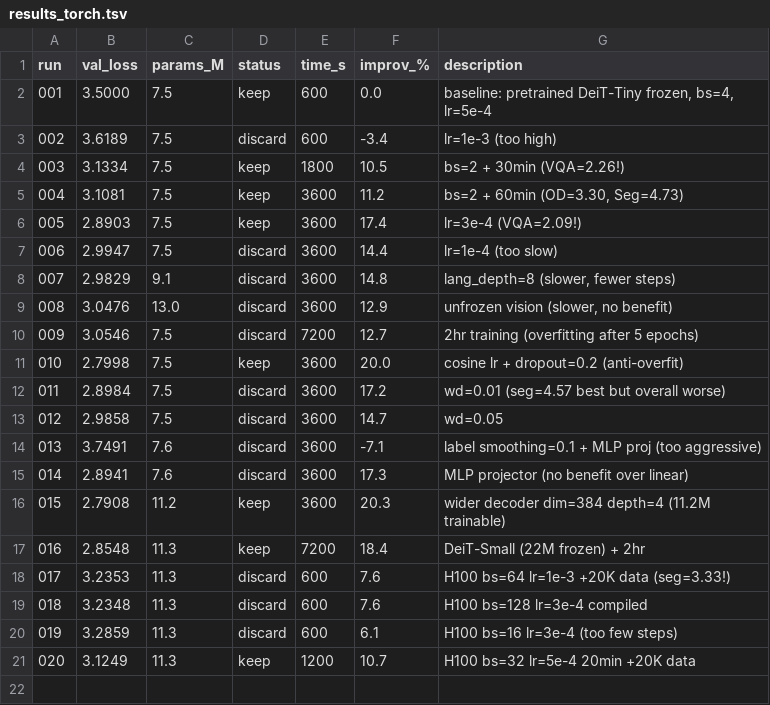
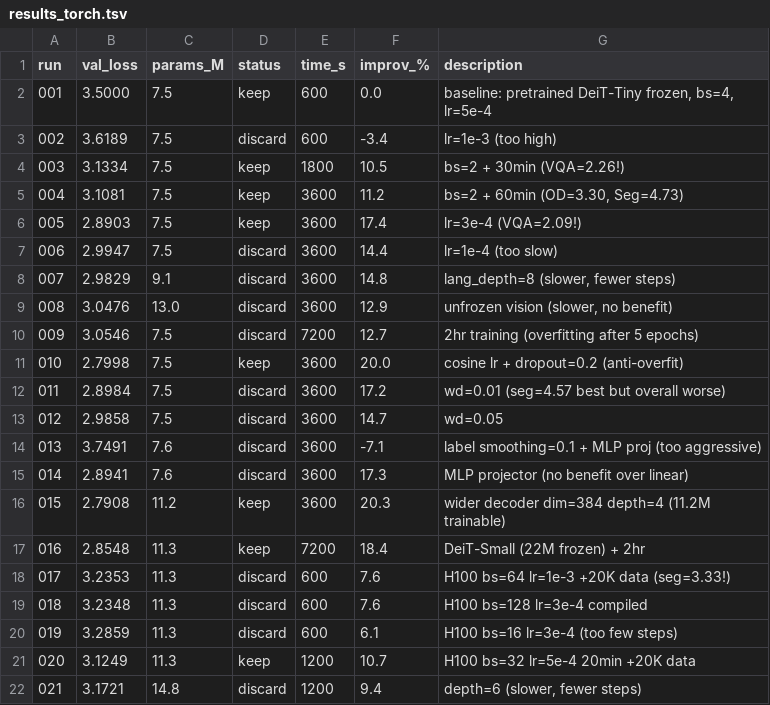
Before and after one commit to nipunbatra/auto-vlm, a TSV file: results_torch.tsv, drawn as a sheet.

Commit message:
exp T-020/021: +20K data on H100. T-020 best: val=3.12 (seg=3.31!) + samples

```diff
--- a/results_torch.tsv
+++ b/results_torch.tsv
@@ -21 +21,2 @@ run	val_loss	params_M	status	time_s	improv_%	description
 020	3.1249	11.3	keep	1200	10.7	H100 bs=32 lr=5e-4 20min +20K data
+021	3.1721	14.8	discard	1200	9.4	depth=6 (slower, fewer steps)
```
Also changed, not shown: 3 other files.
